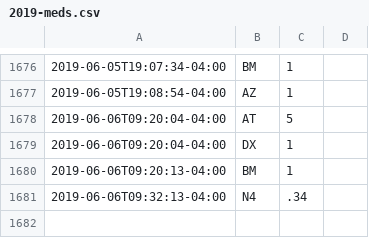
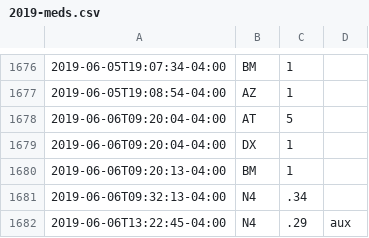
Before and after one commit to fuzzyTew/todo, a CSV file: Routine/meds/2019-meds.csv, drawn as a sheet; only a part is shown, gaps mark what is left out; the diff names each change by its address in the sheet, - before the commit and + after, or states it on an @@ line.

Commit message:
meds N4 .29

```diff
--- a/Routine/meds/2019-meds.csv
+++ b/Routine/meds/2019-meds.csv
+row 1682: 2019-06-06T13:22:45-04:00 | N4 | .29 | aux
```
